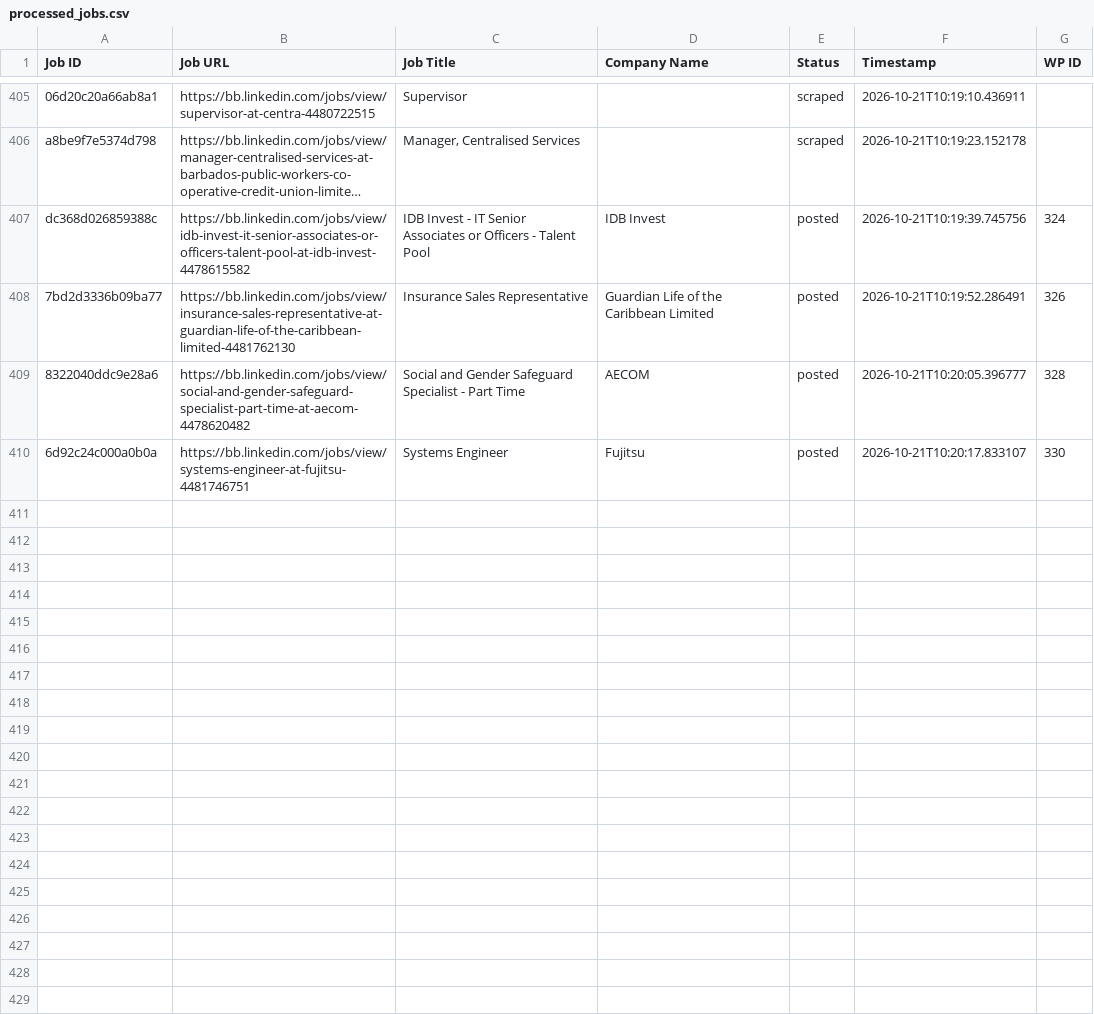
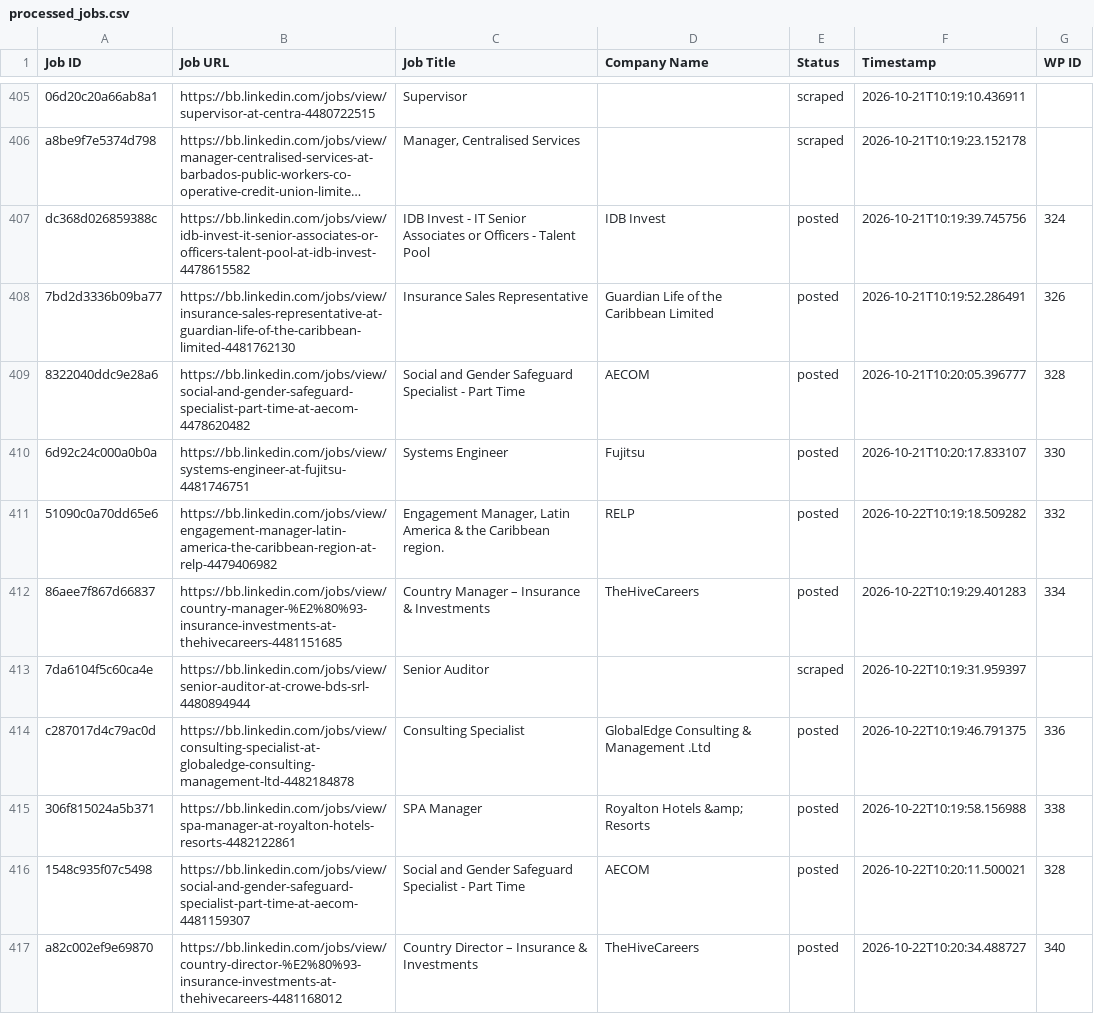
Before and after one commit to vindoky/bb, a CSV file: processed_jobs.csv, drawn as a sheet; only a part is shown, gaps mark what is left out; long unchanged cells end in ….

```diff
--- a/processed_jobs.csv
+++ b/processed_jobs.csv
@@ -413 +413,8 @@ dc368d026859388c,https://bb.linkedin.com/jobs/view/idb-invest-it-senior-associat
 6d92c24c000a0b0a,https://bb.linkedin.com/jobs/view/systems-engineer-at-fujitsu-4481746751,Systems Engineer,Fujitsu,posted,2026-10-21T10:20:17.833107,330
+51090c0a70dd65e6,https://bb.linkedin.com/jobs/view/engagement-manager-latin-america-the-caribbean-region-at-relp-4479406982,"Engagement Manager, Latin America & the Caribbean region.",RELP,posted,2026-10-22T10:19:18.509282,332
+86aee7f867d66837,https://bb.linkedin.com/jobs/view/country-manager-%E2%80%93-insurance-investments-at-thehivecareers-4481151685,Country Manager – Insurance & Investments,TheHiveCareers,posted,2026-10-22T10:19:29.401283,334
+7da6104f5c60ca4e,https://bb.linkedin.com/jobs/view/senior-auditor-at-crowe-bds-srl-4480894944,Senior Auditor,,scraped,2026-10-22T10:19:31.959397,
+c287017d4c79ac0d,https://bb.linkedin.com/jobs/view/consulting-specialist-at-globaledge-consulting-management-ltd-4482184878,Consulting Specialist,GlobalEdge Consulting & Management .Ltd,posted,2026-10-22T10:19:46.791375,336
+306f815024a5b371,https://bb.linkedin.com/jobs/view/spa-manager-at-royalton-hotels-resorts-4482122861,SPA Manager,Royalton Hotels &amp; Resorts,posted,2026-10-22T10:19:58.156988,338
+1548c935f07c5498,https://bb.linkedin.com/jobs/view/social-and-gender-safeguard-specialist-part-time-at-aecom-4481159307,Social and Gender Safeguard Specialist - Part Time,AECOM,posted,2026-10-22T10:20:11.500021,328
+a82c002ef9e69870,https://bb.linkedin.com/jobs/view/country-director-%E2%80%93-insurance-investments-at-thehivecareers-4481168012,Country Director – Insurance & Investments,TheHiveCareers,posted,2026-10-22T10:20:34.488727,340
```
